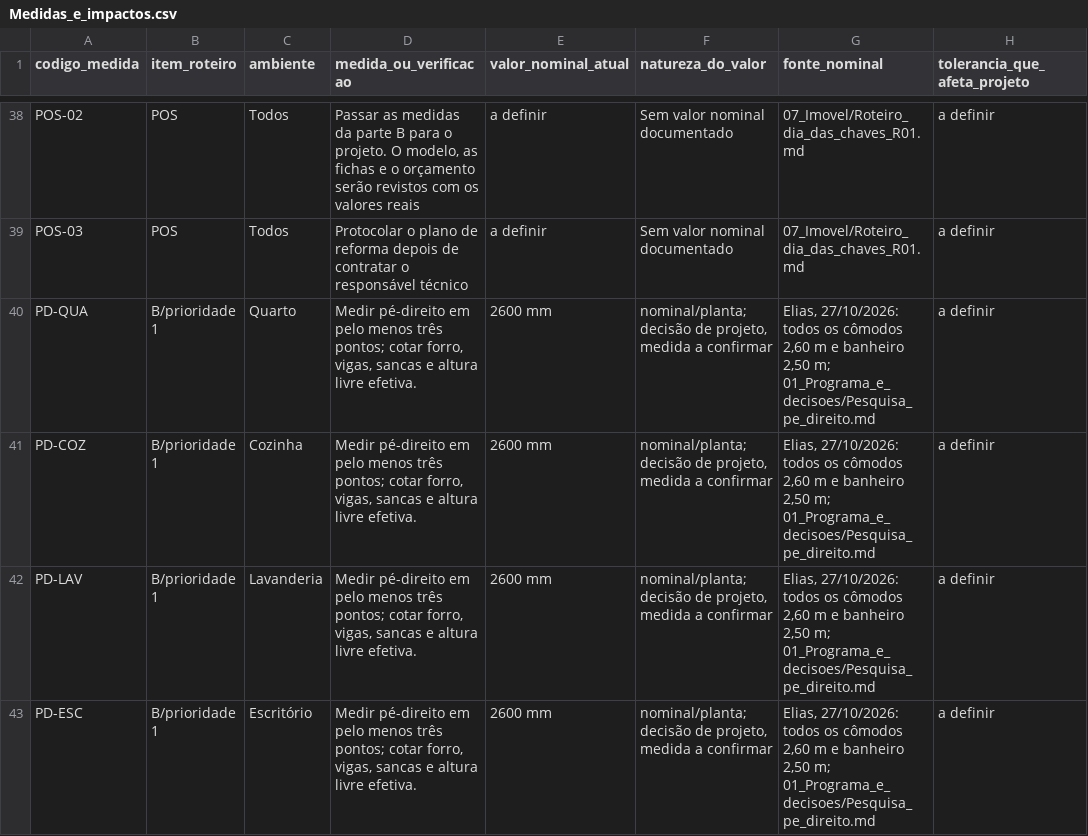
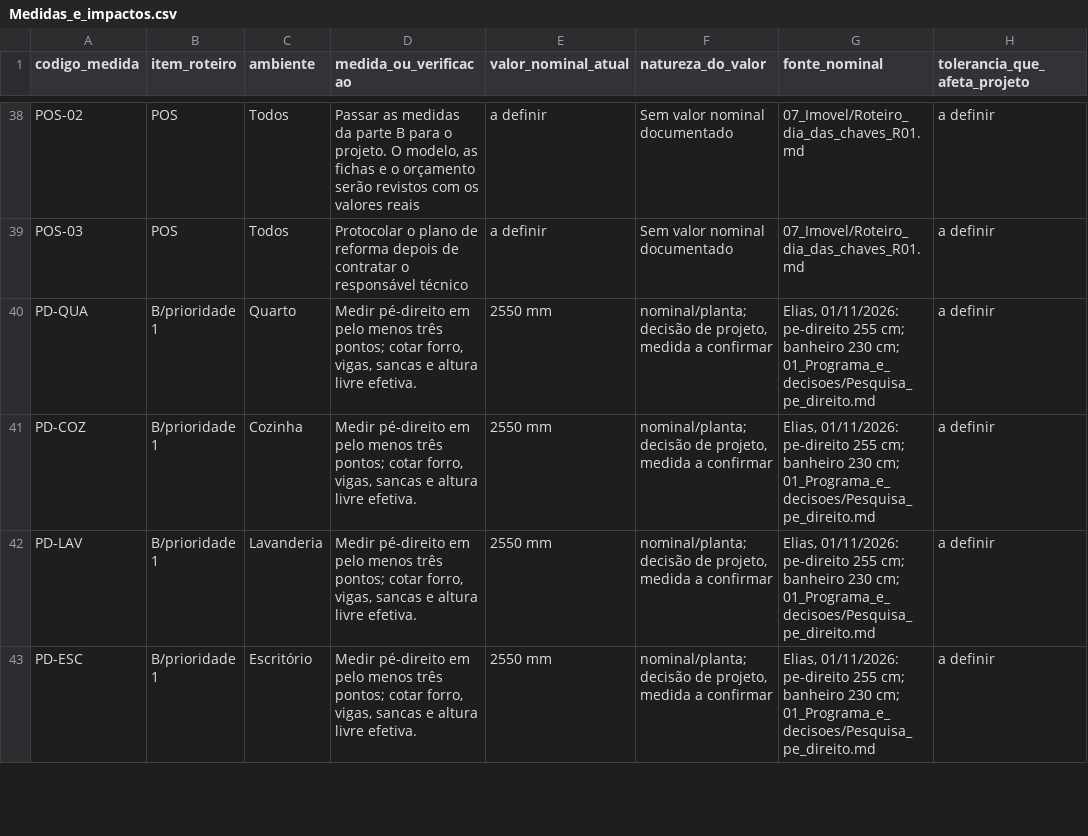
Before and after one commit to queiroz-labs/guedala-park, a CSV file: 07_Imovel/Medidas_e_impactos.csv, drawn as a sheet; only a part is shown, gaps mark what is left out; the diff covers the shown part only; the diff names each change by its address in the sheet, - before the commit and + after, or states it on an @@ line.

Commit message:
Atualiza portas e alturas nominais no site e nas medidas

```diff
--- a/07_Imovel/Medidas_e_impactos.csv
+++ b/07_Imovel/Medidas_e_impactos.csv
-E40:E43 (valor_nominal_atual): 2600 mm
+E40:E43 (valor_nominal_atual): 2550 mm
-G40:G43 (fonte_nominal): Elias, 27/10/2026: todos os cômodos 2,60 m e banheiro 2,50 m; 01_Programa_e_decisoes/Pesquisa_pe_direito.md
+G40:G43 (fonte_nominal): Elias, 01/11/2026: pe-direito 255 cm; banheiro 230 cm; 01_Programa_e_decisoes/Pesquisa_pe_direito.md
```
Also changed, not shown: 25 edited cells elsewhere in this file, 41 other files.
